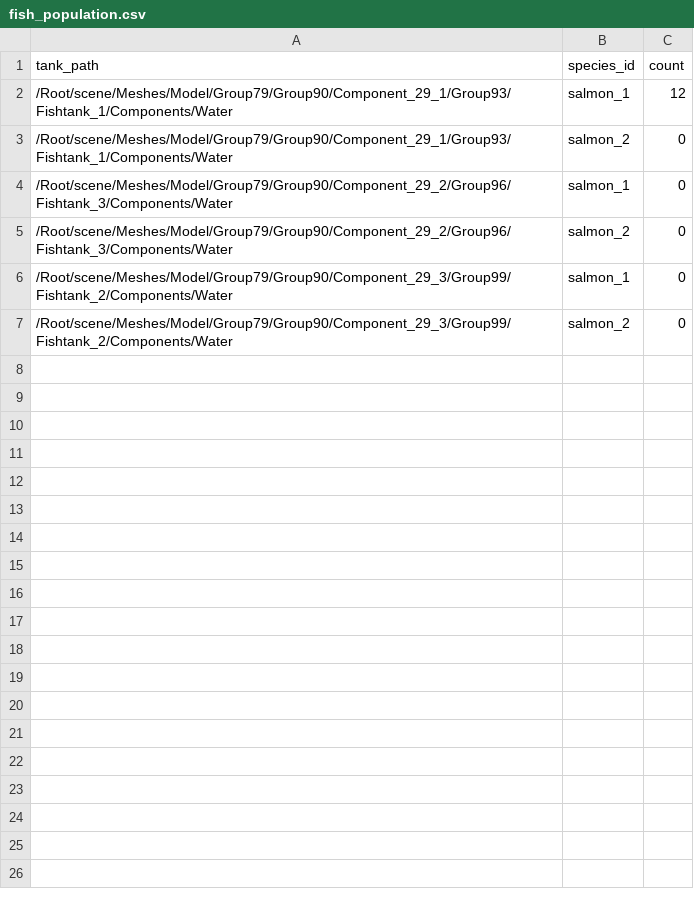
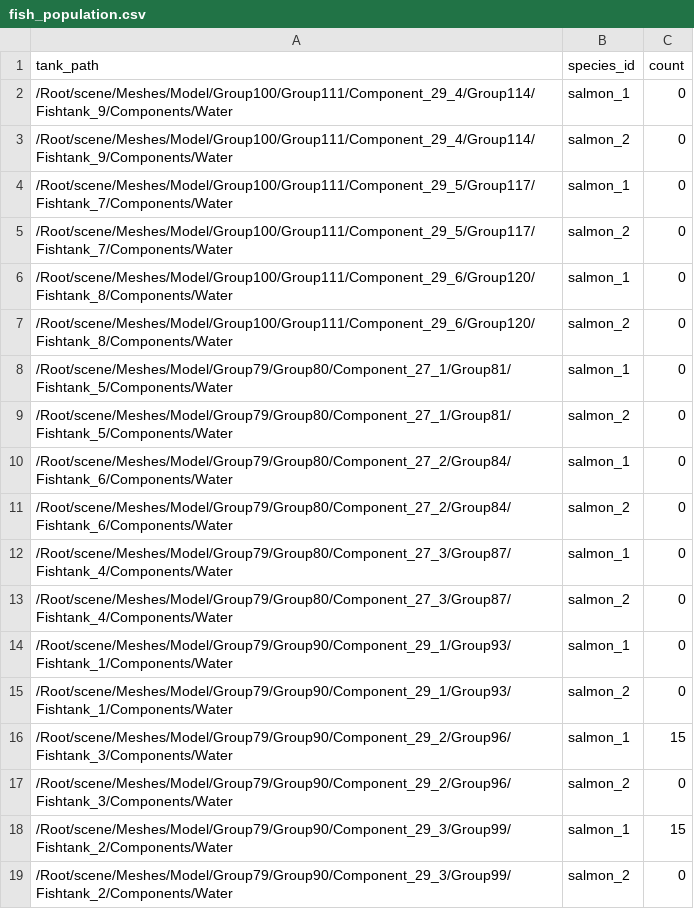
Before and after one commit to BellTigerLee/Aquacast, a CSV file: extensions/aquacast.aquacast_composer_extensions/fish_population.csv, drawn as a sheet.

```diff
--- a/extensions/aquacast.aquacast_composer_extensions/fish_population.csv
+++ b/extensions/aquacast.aquacast_composer_extensions/fish_population.csv
@@ -1,7 +1,19 @@
 tank_path,species_id,count
-/Root/scene/Meshes/Model/Group79/Group90/Component_29_1/Group93/Fishtank_1/Components/Water,salmon_1,12
+/Root/scene/Meshes/Model/Group100/Group111/Component_29_4/Group114/Fishtank_9/Components/Water,salmon_1,0
+/Root/scene/Meshes/Model/Group100/Group111/Component_29_4/Group114/Fishtank_9/Components/Water,salmon_2,0
+/Root/scene/Meshes/Model/Group100/Group111/Component_29_5/Group117/Fishtank_7/Components/Water,salmon_1,0
+/Root/scene/Meshes/Model/Group100/Group111/Component_29_5/Group117/Fishtank_7/Components/Water,salmon_2,0
+/Root/scene/Meshes/Model/Group100/Group111/Component_29_6/Group120/Fishtank_8/Components/Water,salmon_1,0
+/Root/scene/Meshes/Model/Group100/Group111/Component_29_6/Group120/Fishtank_8/Components/Water,salmon_2,0
+/Root/scene/Meshes/Model/Group79/Group80/Component_27_1/Group81/Fishtank_5/Components/Water,salmon_1,0
+/Root/scene/Meshes/Model/Group79/Group80/Component_27_1/Group81/Fishtank_5/Components/Water,salmon_2,0
+/Root/scene/Meshes/Model/Group79/Group80/Component_27_2/Group84/Fishtank_6/Components/Water,salmon_1,0
+/Root/scene/Meshes/Model/Group79/Group80/Component_27_2/Group84/Fishtank_6/Components/Water,salmon_2,0
+/Root/scene/Meshes/Model/Group79/Group80/Component_27_3/Group87/Fishtank_4/Components/Water,salmon_1,0
+/Root/scene/Meshes/Model/Group79/Group80/Component_27_3/Group87/Fishtank_4/Components/Water,salmon_2,0
+/Root/scene/Meshes/Model/Group79/Group90/Component_29_1/Group93/Fishtank_1/Components/Water,salmon_1,0
 /Root/scene/Meshes/Model/Group79/Group90/Component_29_1/Group93/Fishtank_1/Components/Water,salmon_2,0
-/Root/scene/Meshes/Model/Group79/Group90/Component_29_2/Group96/Fishtank_3/Components/Water,salmon_1,0
+/Root/scene/Meshes/Model/Group79/Group90/Component_29_2/Group96/Fishtank_3/Components/Water,salmon_1,15
 /Root/scene/Meshes/Model/Group79/Group90/Component_29_2/Group96/Fishtank_3/Components/Water,salmon_2,0
-/Root/scene/Meshes/Model/Group79/Group90/Component_29_3/Group99/Fishtank_2/Components/Water,salmon_1,0
+/Root/scene/Meshes/Model/Group79/Group90/Component_29_3/Group99/Fishtank_2/Components/Water,salmon_1,15
 /Root/scene/Meshes/Model/Group79/Group90/Component_29_3/Group99/Fishtank_2/Components/Water,salmon_2,0
```
Also changed, not shown: 13 other files.
